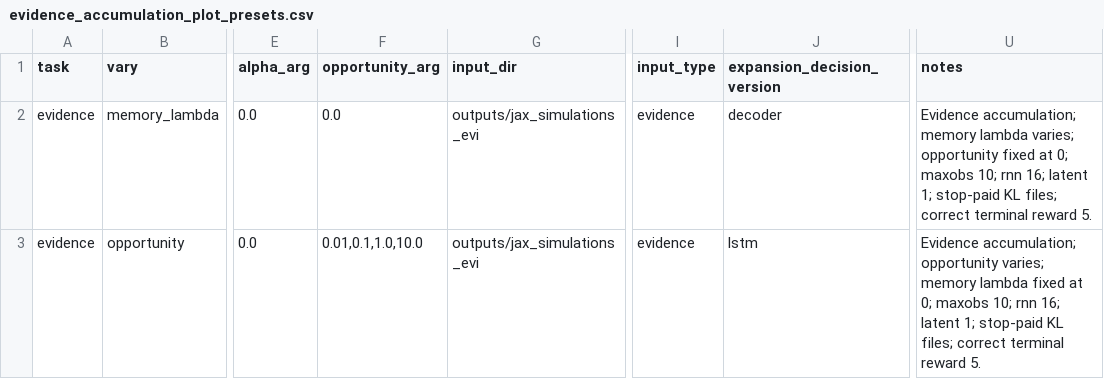
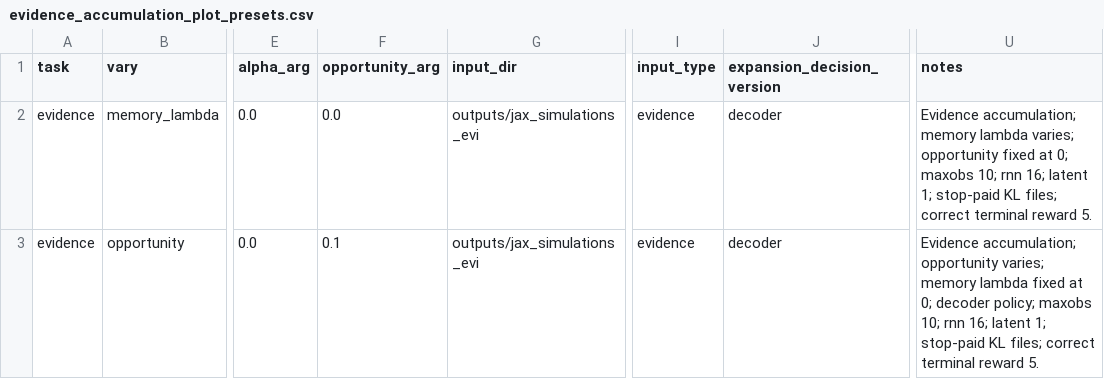
Before and after one commit to ZhuojunYing/VAE_planning, a CSV file: analyses/exp_binary/evidence_accumulation_plot_presets.csv, drawn as a sheet; only a part is shown, gaps mark what is left out; the diff names each change by its address in the sheet, - before the commit and + after, or states it on an @@ line.

```diff
--- a/analyses/exp_binary/evidence_accumulation_plot_presets.csv
+++ b/analyses/exp_binary/evidence_accumulation_plot_presets.csv
-F3 (opportunity_arg): 0.01,0.1,1.0,10.0
+F3 (opportunity_arg): 0.1
-J3 (expansion_decision_version): lstm
+J3 (expansion_decision_version): decoder
-U3 (notes): …at 0; maxobs 10;…
+U3 (notes): …at 0; decoder policy; maxobs 10;…
```
Also changed, not shown: analyses/exp_binary/revisit_plot_presets.csv, 5 other files.
